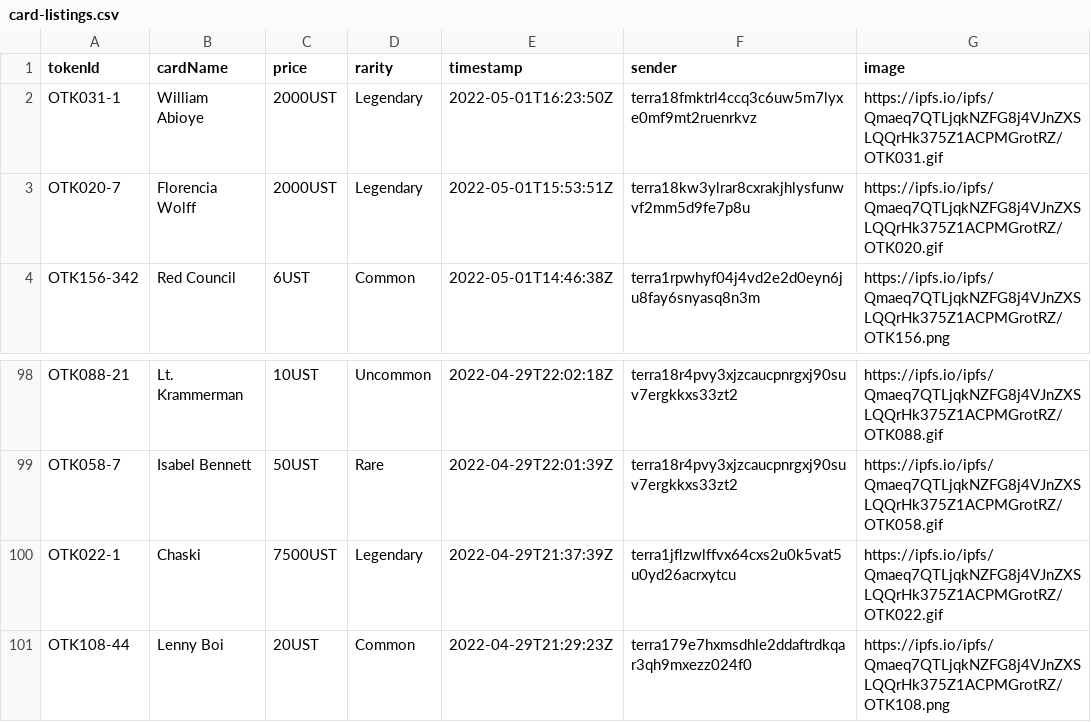
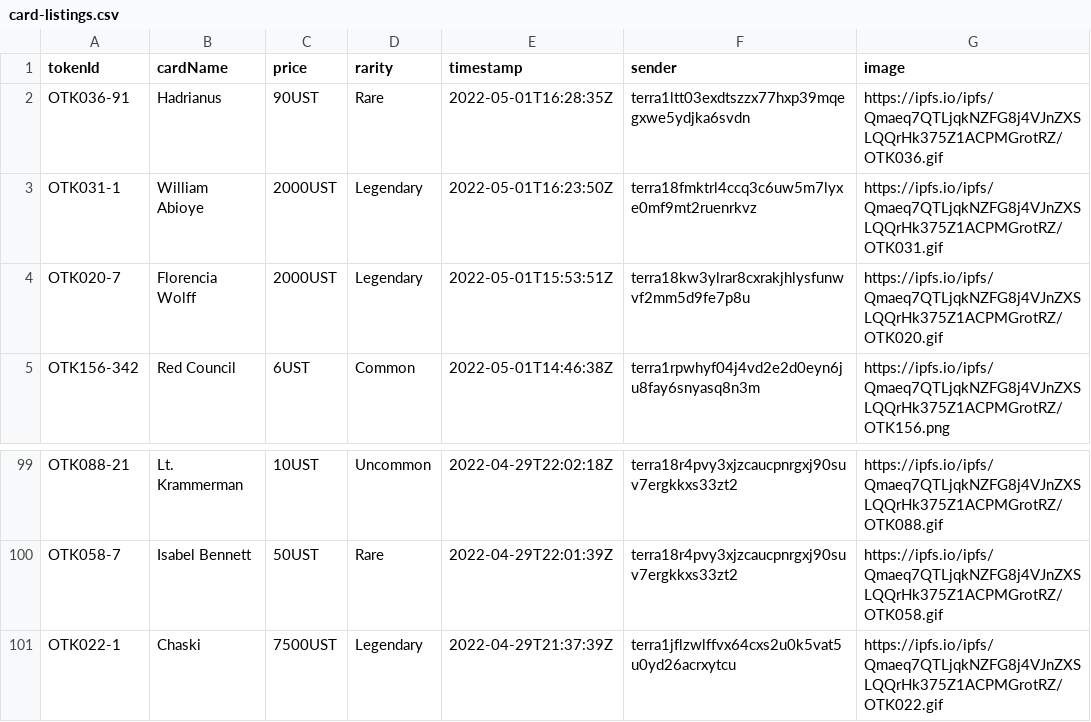
Before and after one commit to cryptoYJ/deviant-things, a CSV file: card-listings.csv, drawn as a sheet; only a part is shown, gaps mark what is left out.

Commit message:
update data

```diff
--- a/card-listings.csv
+++ b/card-listings.csv
@@ -1,2 +1,3 @@
 "tokenId","cardName","price","rarity","timestamp","sender","image"
+"OTK036-91","Hadrianus","90UST","Rare","2022-05-01T16:28:35Z","terra1ltt03exdtszzx77hxp39mqegxwe5ydjka6svdn","https://ipfs.io/ipfs/Qmaeq7QTLjqkNZFG8j4VJnZXSLQQrHk375Z1ACPMGrotRZ/OTK036.gif"
 "OTK031-1","William Abioye","2000UST","Legendary","2022-05-01T16:23:50Z","terra18fmktrl4ccq3c6uw5m7lyxe0mf9mt2ruenrkvz","https://ipfs.io/ipfs/Qmaeq7QTLjqkNZFG8j4VJnZXSLQQrHk375Z1ACPMGrotRZ/OTK031.gif"
@@ -100,2 +101 @@
 "OTK022-1","Chaski","7500UST","Legendary","2022-04-29T21:37:39Z","terra1jflzwlffvx64cxs2u0k5vat5u0yd26acrxytcu","https://ipfs.io/ipfs/Qmaeq7QTLjqkNZFG8j4VJnZXSLQQrHk375Z1ACPMGrotRZ/OTK022.gif"
-"OTK108-44","Lenny Boi","20UST","Common","2022-04-29T21:29:23Z","terra179e7hxmsdhle2ddaftrdkqar3qh9mxezz024f0","https://ipfs.io/ipfs/Qmaeq7QTLjqkNZFG8j4VJnZXSLQQrHk375Z1ACPMGrotRZ/OTK108.png"
```
Also changed, not shown: card-sales.csv, 2 other files.
